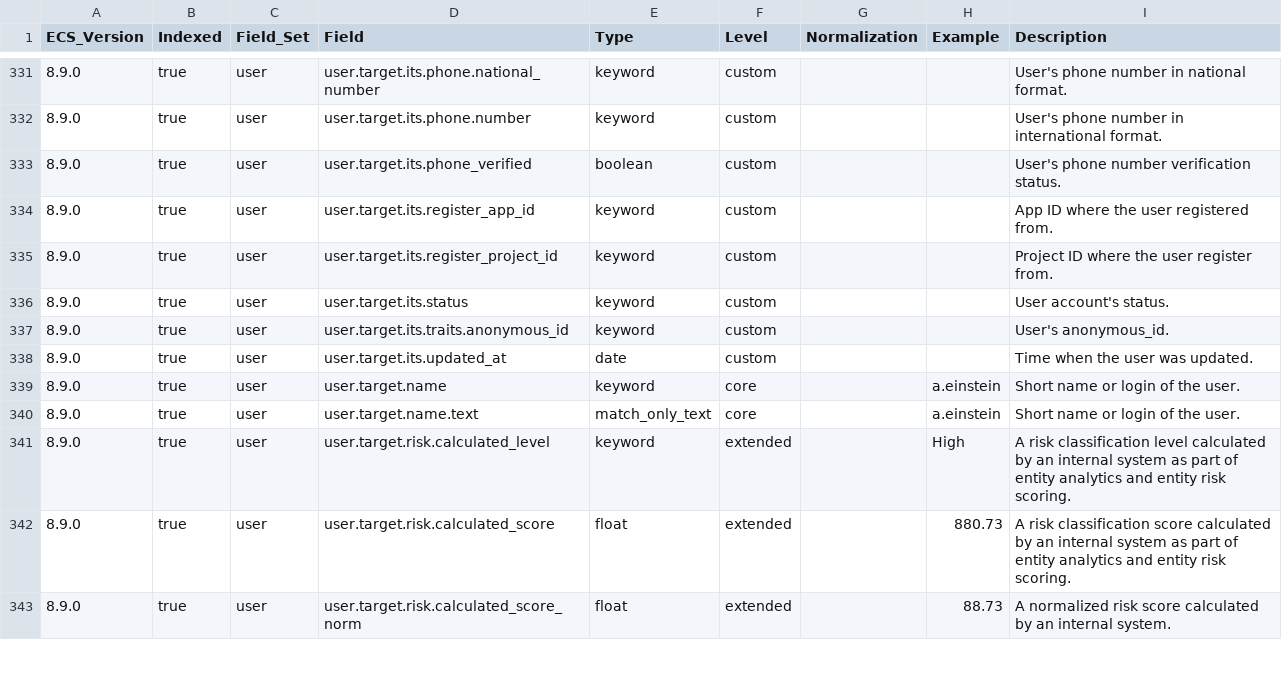
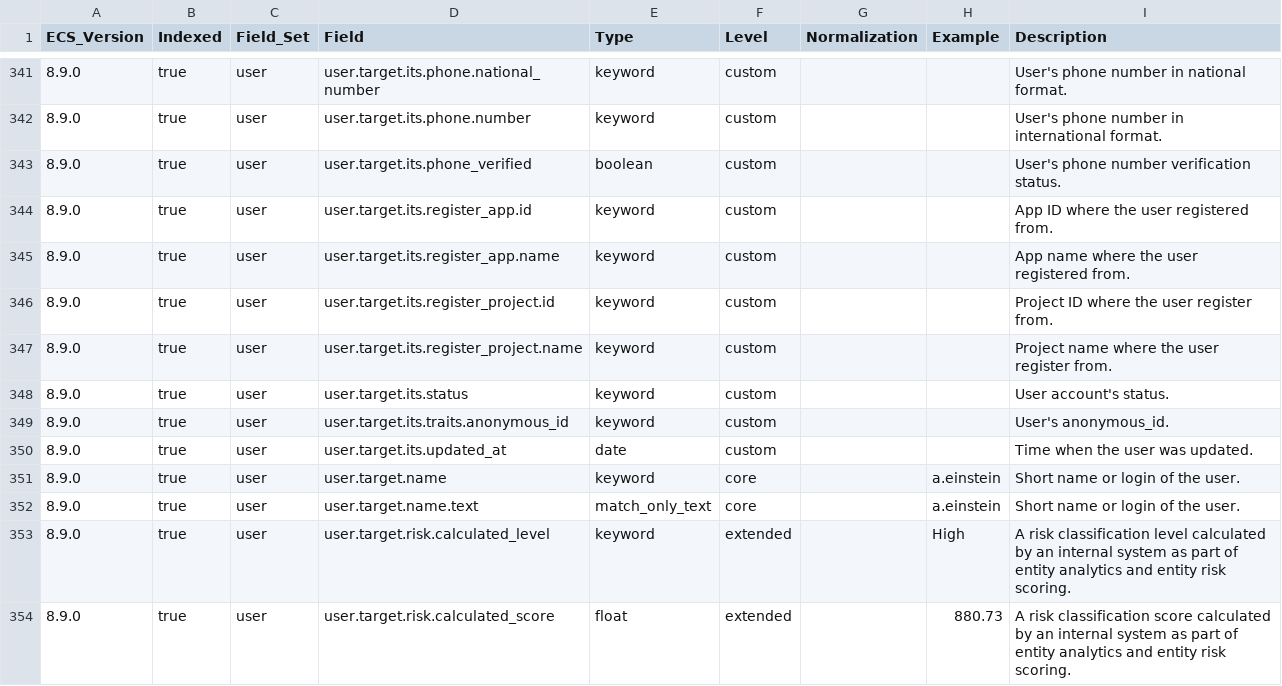
Before and after one commit to itcgosucorp/ITS-ecs, a CSV file: its/index-templates/event/generated/csv/fields.csv, drawn as a sheet; only a part is shown, gaps mark what is left out; the shorter side is filled out with more unchanged rows; the diff covers the shown part only.

```diff
--- a/its/index-templates/event/generated/csv/fields.csv
+++ b/its/index-templates/event/generated/csv/fields.csv
@@ -333,4 +343,6 @@ ECS_Version,Indexed,Field_Set,Field,Type,Level,Normalization,Example,Description
 8.9.0,true,user,user.target.its.phone_verified,boolean,custom,,,User's phone number verification status.
-8.9.0,true,user,user.target.its.register_app_id,keyword,custom,,,App ID where the user registered from.
-8.9.0,true,user,user.target.its.register_project_id,keyword,custom,,,Project ID where the user register from.
+8.9.0,true,user,user.target.its.register_app.id,keyword,custom,,,App ID where the user registered from.
+8.9.0,true,user,user.target.its.register_app.name,keyword,custom,,,App name where the user registered from.
+8.9.0,true,user,user.target.its.register_project.id,keyword,custom,,,Project ID where the user register from.
+8.9.0,true,user,user.target.its.register_project.name,keyword,custom,,,Project name where the user register from.
 8.9.0,true,user,user.target.its.status,keyword,custom,,,User account's status.
```
Also changed, not shown: 10 added rows and 6 edited cells elsewhere in this file, 9 other files.
